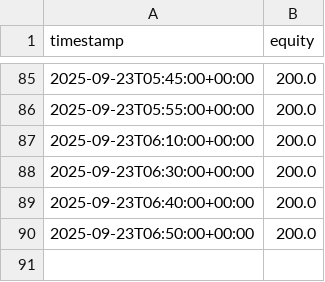
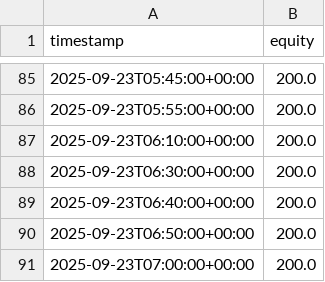
Before and after one commit to francoisfmdev/XRP-BTC-Strat-gie-MTF-EMA200-simulation, a CSV file: out/equity.csv, drawn as a sheet; only a part is shown, gaps mark what is left out; the diff names each change by its address in the sheet, - before the commit and + after, or states it on an @@ line.

```diff
--- a/out/equity.csv
+++ b/out/equity.csv
+row 91: 2025-09-23T07:00:00+00:00 | 200.0
```
Also changed, not shown: 1 other file.
